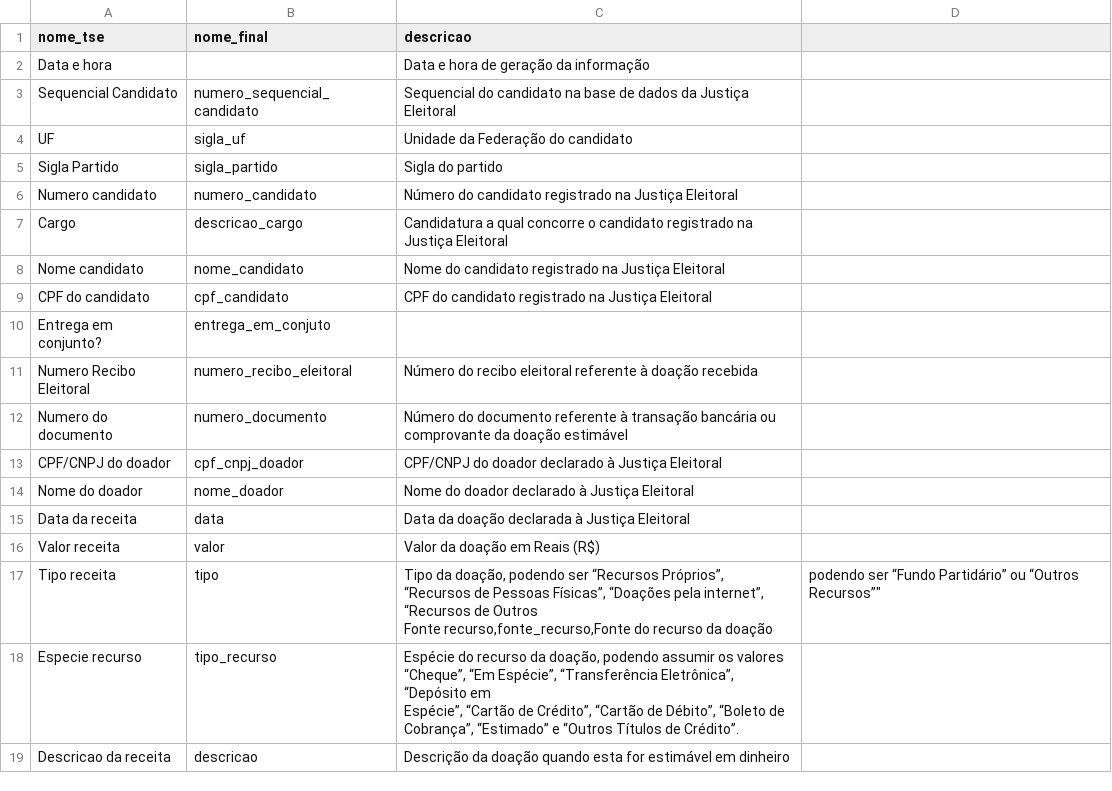
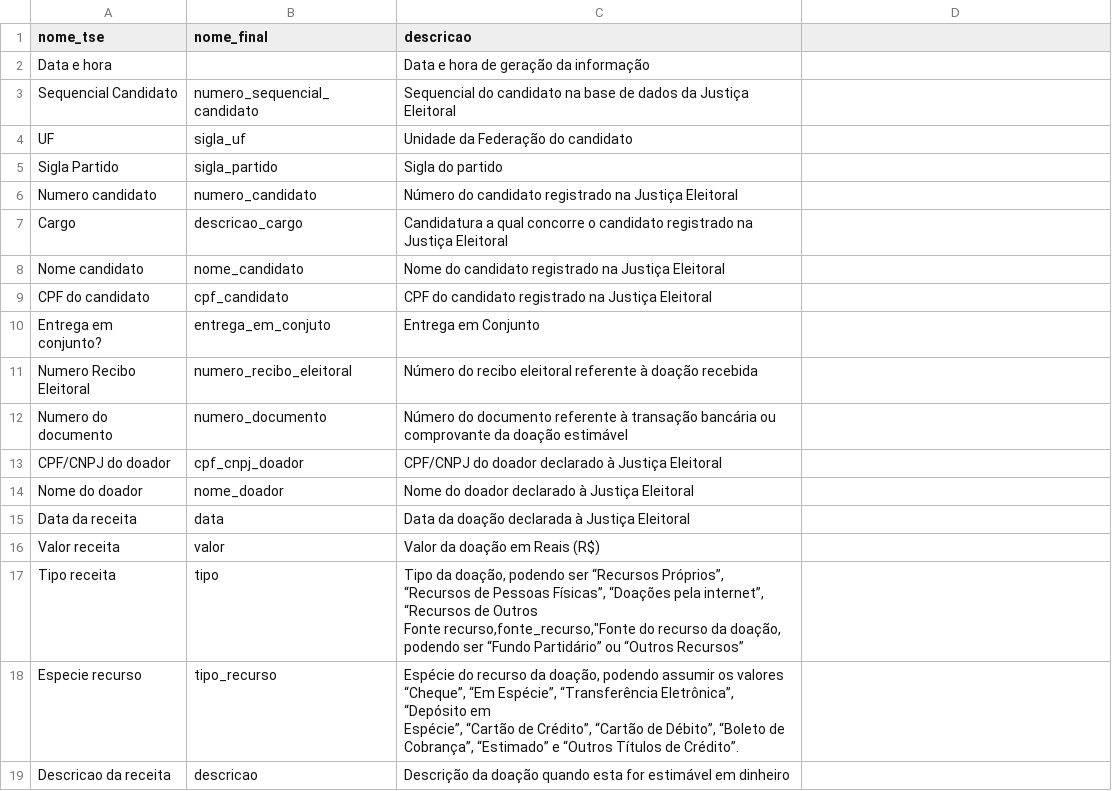
Before and after one commit to turicas/eleicoes-brasil, a CSV file: headers/receita-candidatos-2010.csv, drawn as a sheet; ↵ is a line break in a cell; the diff names each change by its address in the sheet, - before the commit and + after, or states it on an @@ line.

```diff
--- a/headers/receita-candidatos-2010.csv
+++ b/headers/receita-candidatos-2010.csv
-C10 (descricao): (empty)
+C10 (descricao): Entrega em Conjunto
-C17 (descricao): …Outros ↵ Fonte recurso,fonte_recurso,Fonte do recurso da doação
+C17 (descricao): …Outros ↵ Fonte recurso,fonte_recurso,"Fonte do recurso da doação, podendo ser “Fundo Partidário” ou “Outros Recursos”
-D17: podendo ser “Fundo Partidário” ou “Outros Recursos”"
+D17: (empty)
```
Also changed, not shown: headers/receita-candidatos-2012.csv, headers/receita-comites-2008.csv, 11 other files.
